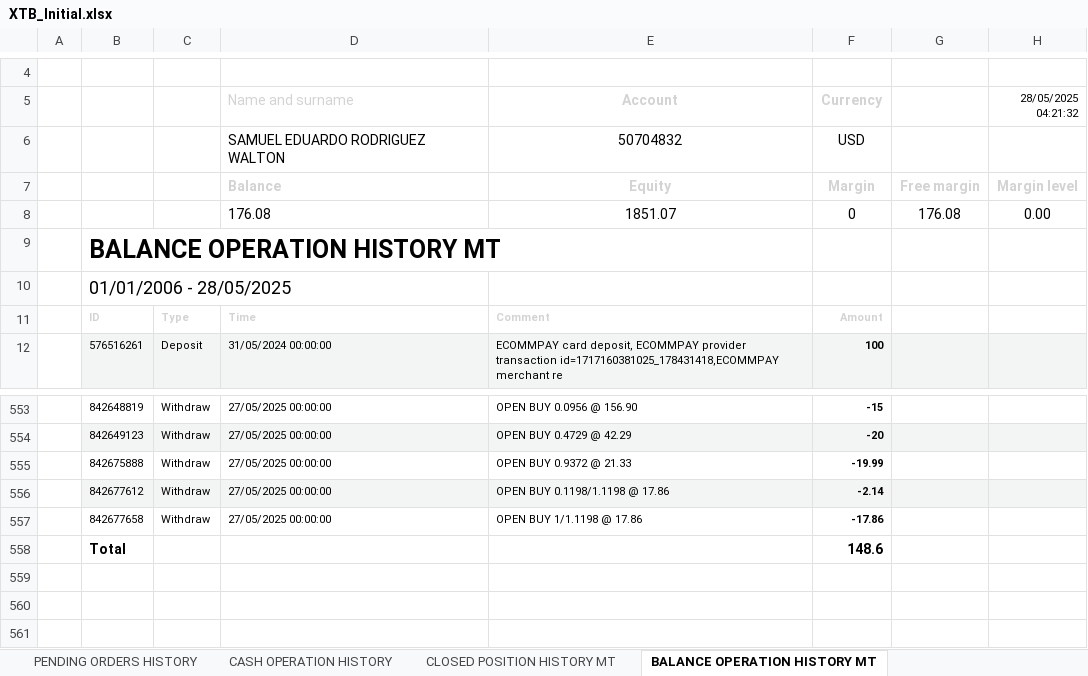
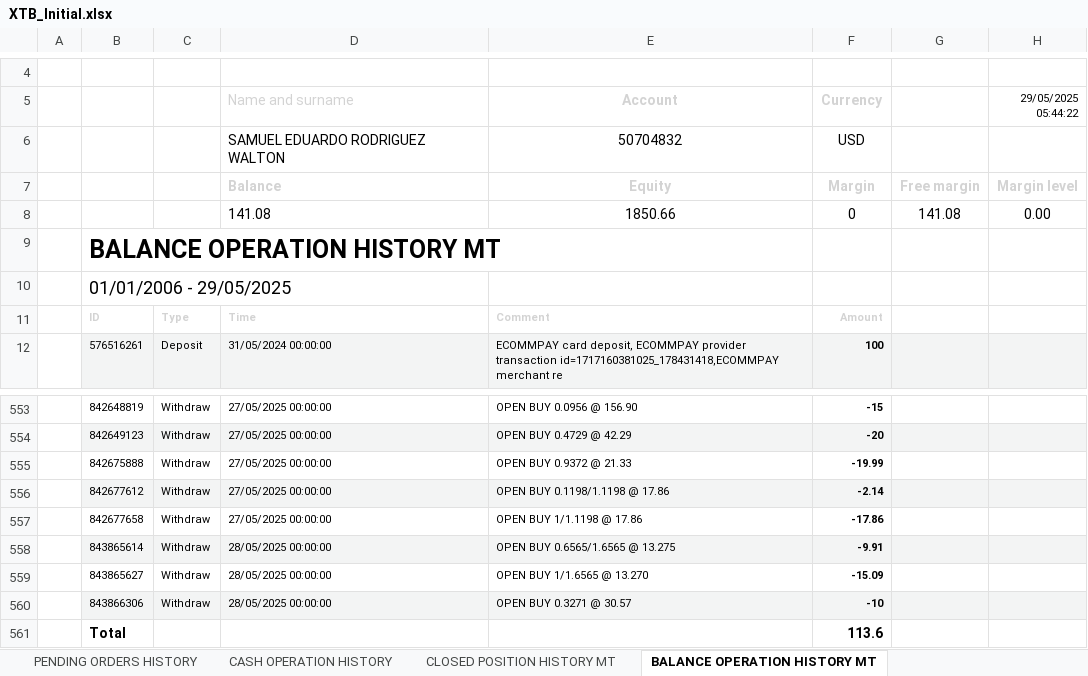
Before and after one commit to SRodWal/RodWal-Capital-Insights, an Excel workbook: XTB_Initial.xlsx, sheet BALANCE OPERATION HISTORY MT, drawn as a sheet; only a part is shown, gaps mark what is left out; values as stored, in another font and other column widths than the file's, no borders; charts and pictures not drawn; removed rows and columns are numbered as before the commit, all else as after; the diff names each change by its address in the sheet, - before the commit and + after, or states it on an @@ line.

Commit message:
Cash Operations Dashboard + Update

```diff
--- a/XTB_Initial.xlsx (sheet BALANCE OPERATION HISTORY MT)
+++ b/XTB_Initial.xlsx (sheet BALANCE OPERATION HISTORY MT)
-H5: 28/05/2025 04:21:32
+H5: 29/05/2025 05:44:22
-row 8:  |  |  | 176.08 | 1851.07 | 0 | 176.08 | 0.00
+row 8:  |  |  | 141.08 | 1850.66 | 0 | 141.08 | 0.00
-B10: 01/01/2006 - 28/05/2025
+B10: 01/01/2006 - 29/05/2025
+row 558:  | 843865614 | Withdraw | 28/05/2025 00:00:00 | OPEN BUY 0.6565/1.6565 @ 13.275 | -9.91
+row 559:  | 843865627 | Withdraw | 28/05/2025 00:00:00 | OPEN BUY 1/1.6565 @ 13.270 | -15.09
+row 560:  | 843866306 | Withdraw | 28/05/2025 00:00:00 | OPEN BUY 0.3271 @ 30.57 | -10
-F561 (Currency): 148.6
+F561 (Currency): 113.6
```
Also changed, not shown: sheet OPEN POSITION 29052025, sheet CASH OPERATION HISTORY, sheet CLOSED POSITION HISTORY, sheet PENDING ORDERS HISTORY, sheet CLOSED POSITION HISTORY MT, other sheet tabs, Stock Selection/CASH OPERATION.xlsx, Stock Selection/CLOSED POSITION HISTORY.xlsx, 6 other files.
